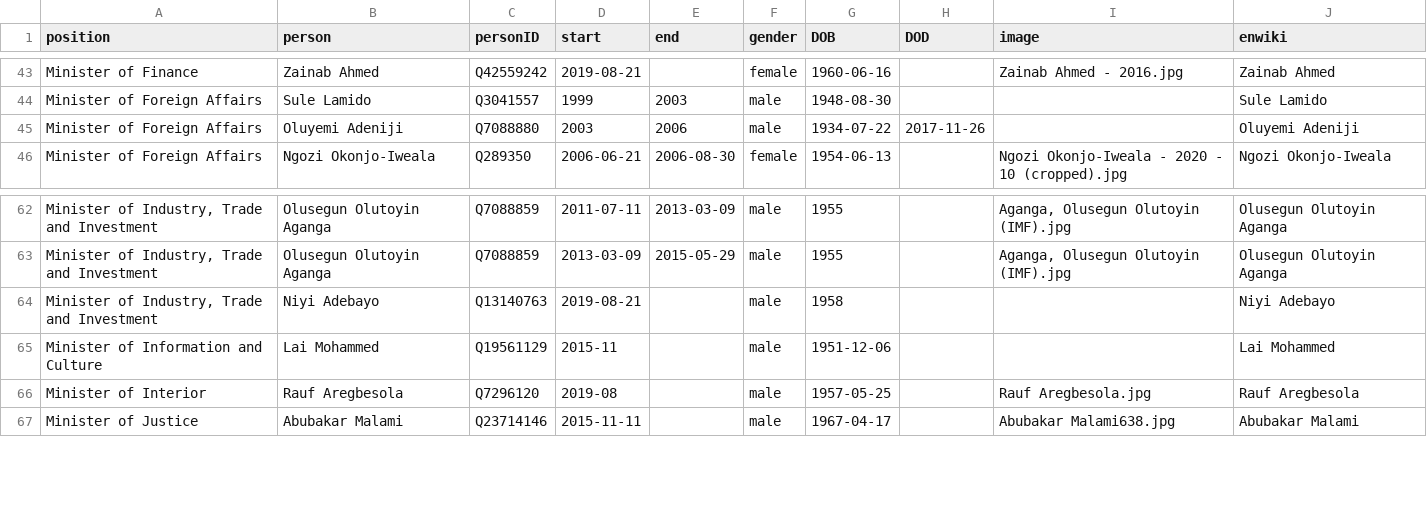
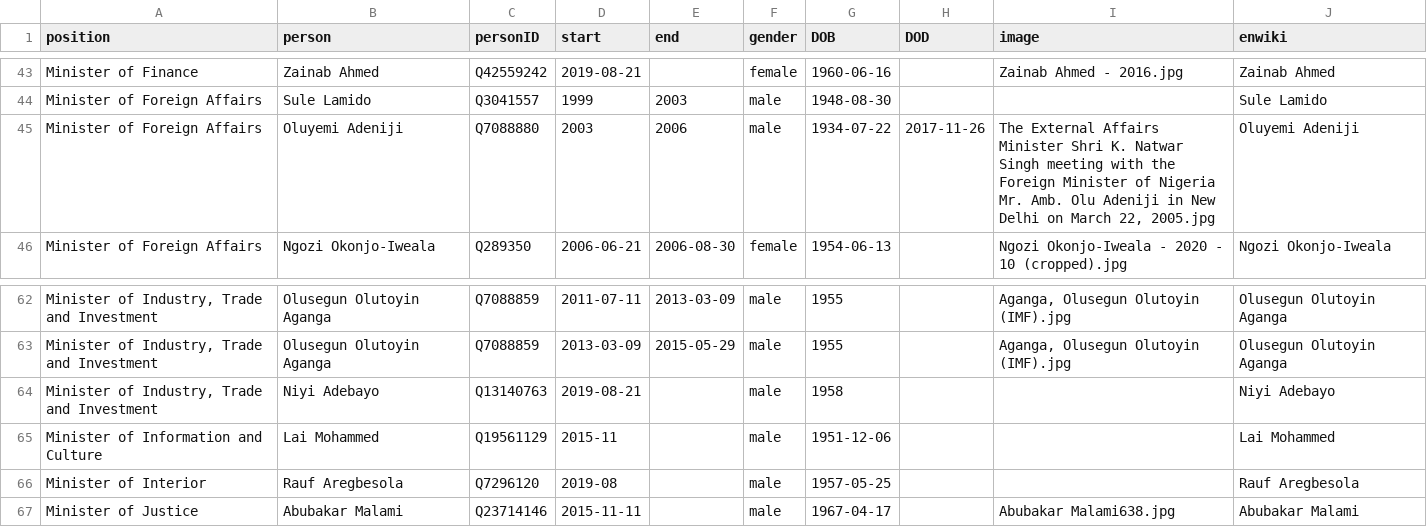
Before and after one commit to every-politician-scrapers/nigeria, a CSV file: html/holders21.csv, drawn as a sheet; only a part is shown, gaps mark what is left out; the diff names each change by its address in the sheet, - before the commit and + after, or states it on an @@ line.

```diff
--- a/html/holders21.csv
+++ b/html/holders21.csv
-I45 (image): (empty)
+I45 (image): The External Affairs Minister Shri K. Natwar Singh meeting with the Foreign Minister of Nigeria Mr. Amb. Olu Adeniji in New Delhi on March 22, 2005.jpg
-I66 (image): Rauf Aregbesola.jpg
+I66 (image): (empty)
```
Also changed, not shown: html/current.csv.
